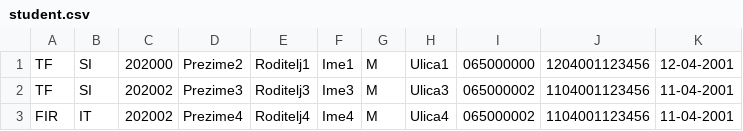
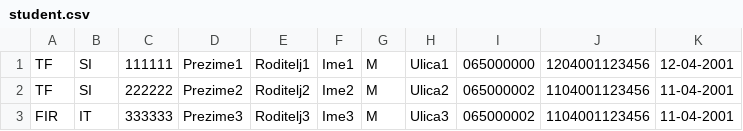
Before and after one commit to mr2853/rukovalac-informacionim-resursima, a CSV file: src/podaci/student.csv, drawn as a sheet.

```diff
--- a/src/podaci/student.csv
+++ b/src/podaci/student.csv
@@ -1,3 +1,3 @@
-TF,SI,202000,Prezime2,Roditelj1,Ime1,M,Ulica1,065000000,1204001123456,12-04-2001
-TF,SI,202002,Prezime3,Roditelj3,Ime3,M,Ulica3,065000002,1104001123456,11-04-2001
-FIR,IT,202002,Prezime4,Roditelj4,Ime4,M,Ulica4,065000002,1104001123456,11-04-2001
+TF,SI,111111,Prezime1,Roditelj1,Ime1,M,Ulica1,065000000,1204001123456,12-04-2001
+TF,SI,222222,Prezime2,Roditelj2,Ime2,M,Ulica2,065000002,1104001123456,11-04-2001
+FIR,IT,333333,Prezime3,Roditelj3,Ime3,M,Ulica3,065000002,1104001123456,11-04-2001
```
Also changed, not shown: 5 other files.
